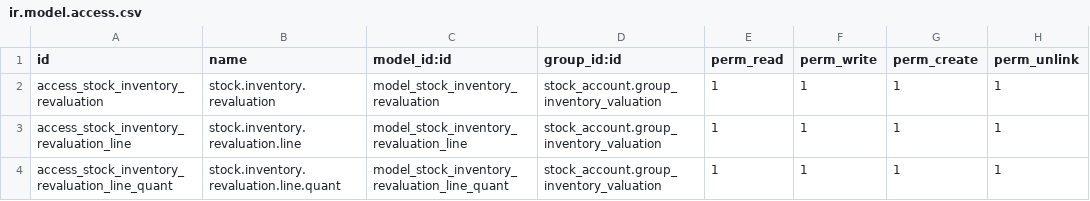
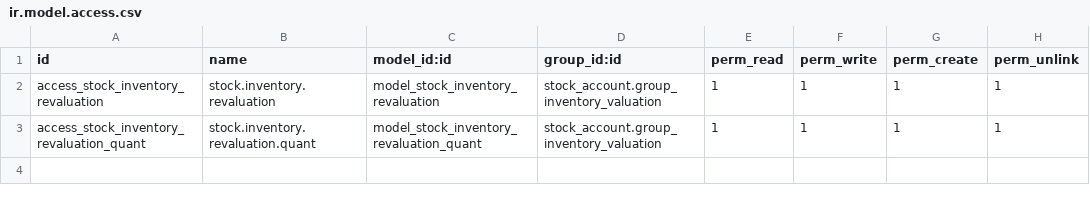
Before and after one commit to mathieudelva/stock-logistics-warehouse, a CSV file: stock_inventory_revaluation/security/ir.model.access.csv, drawn as a sheet.

```diff
--- a/stock_inventory_revaluation/security/ir.model.access.csv
+++ b/stock_inventory_revaluation/security/ir.model.access.csv
@@ -2,3 +2,2 @@ id,name,model_id:id,group_id:id,perm_read,perm_write,perm_create,perm_unlink
 access_stock_inventory_revaluation,stock.inventory.revaluation,model_stock_inventory_revaluation,stock_account.group_inventory_valuation,1,1,1,1
-access_stock_inventory_revaluation_line,stock.inventory.revaluation.line,model_stock_inventory_revaluation_line,stock_account.group_inventory_valuation,1,1,1,1
-access_stock_inventory_revaluation_line_quant,stock.inventory.revaluation.line.quant,model_stock_inventory_revaluation_line_quant,stock_account.group_inventory_valuation,1,1,1,1
+access_stock_inventory_revaluation_quant,stock.inventory.revaluation.quant,model_stock_inventory_revaluation_quant,stock_account.group_inventory_valuation,1,1,1,1
```
Also changed, not shown: 11 other files.
